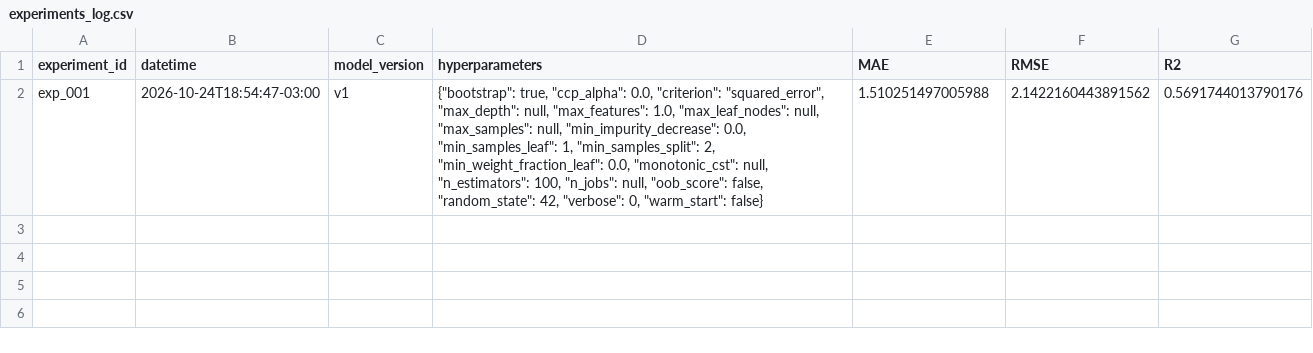
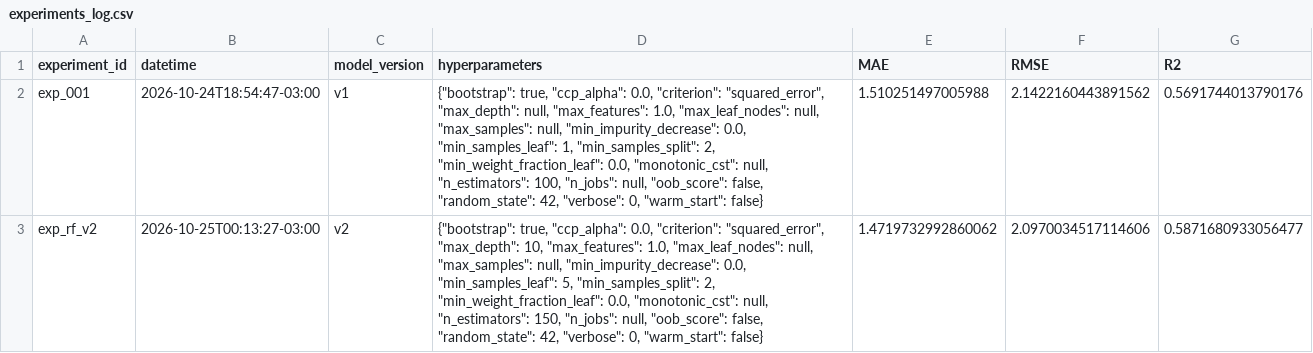
Before and after one commit to miligonzalzz/abalon, a CSV file: results/experiments_log.csv, drawn as a sheet; the diff names each change by its address in the sheet, - before the commit and + after, or states it on an @@ line.

Commit message:
Registrar experimento Random Forest v2 y resultados

```diff
--- a/results/experiments_log.csv
+++ b/results/experiments_log.csv
+row 3: exp_rf_v2 | 2026-10-25T00:13:27-03:00 | v2 | {"bootstrap": true, "ccp_alpha": 0.0, "criterion": "squared_error", "max_depth": 10, "max_features": 1.0, "max_leaf_nodes": null, "max_samples": null, "min_impurity_decrease": 0.0, "min_samples_leaf": 5, "min_samples_split": 2, "min_weight_fraction_leaf": 0.0, "monotonic_cst": null, "n_estimators": 150, "n_jobs": null, "oob_score": false, "random_state": 42, "verbose": 0, "warm_start": false} | 1.4719732992860062 | 2.0970034517114606 | 0.5871680933056477
```
Also changed, not shown: 4 other files.
